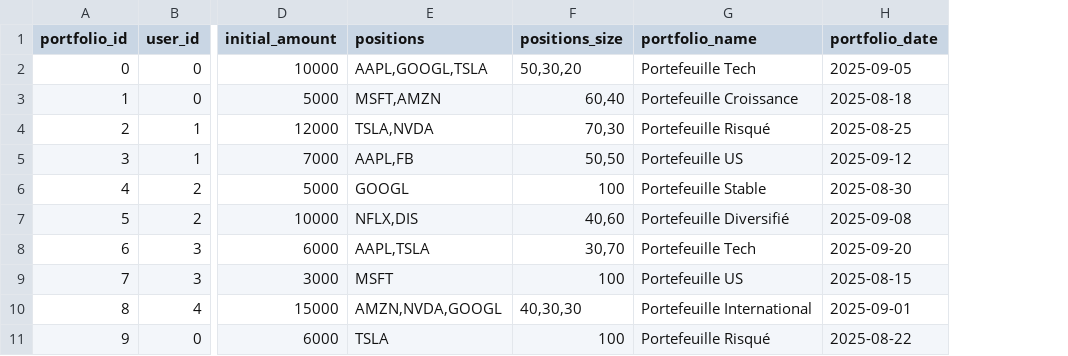
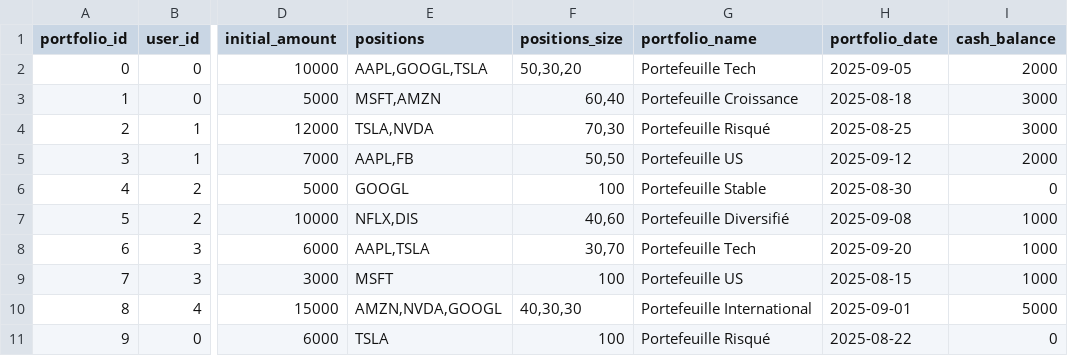
Before and after one commit to Liviogit/portfolio-tracker-api, a CSV file: database/app/init/data/portfolios.csv, drawn as a sheet; only a part is shown, gaps mark what is left out; the diff names each change by its address in the sheet, - before the commit and + after, or states it on an @@ line.

```diff
--- a/database/app/init/data/portfolios.csv
+++ b/database/app/init/data/portfolios.csv
+column I (cash_balance), rows 2-11: 2000 | 3000 | 3000 | 2000 | 0 | 1000 | 1000 | 1000 | 5000 | 0
```
Also changed, not shown: 11 other files.
